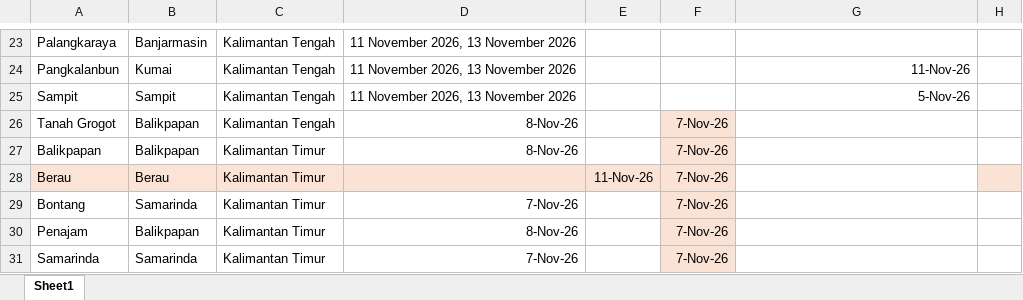
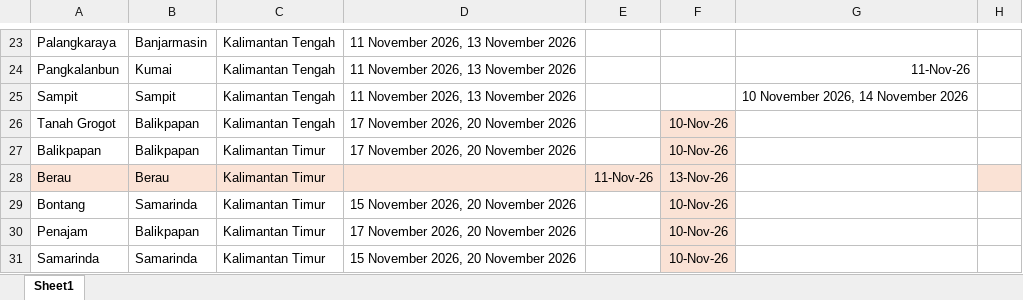
Before and after one commit to scmfokus/jadwal-kapal-FOKUS, an Excel workbook: jadwal.xlsx, sheet Sheet1, drawn as a sheet; only a part is shown, gaps mark what is left out; values as stored, in another font and other column widths than the file's, no borders; the diff covers the shown part only; the diff names each change by its address in the sheet, - before the commit and + after, or states it on an @@ line.

```diff
--- a/jadwal.xlsx (sheet Sheet1)
+++ b/jadwal.xlsx (sheet Sheet1)
-G25: 5-Nov-26
+G25: 10 November 2026, 14 November 2026
-D26:D27: 8-Nov-26
+D26:D27: 17 November 2026, 20 November 2026
-F26:F27: 7-Nov-26
+F26:F27: 10-Nov-26
-F28: 7-Nov-26
+F28: 13-Nov-26
-D29: 7-Nov-26
+D29: 15 November 2026, 20 November 2026
-F29:F31: 7-Nov-26
+F29:F31: 10-Nov-26
-D30: 8-Nov-26
+D30: 17 November 2026, 20 November 2026
-D31: 7-Nov-26
+D31: 15 November 2026, 20 November 2026
```
Also changed, not shown: 97 edited cells elsewhere in this sheet.
